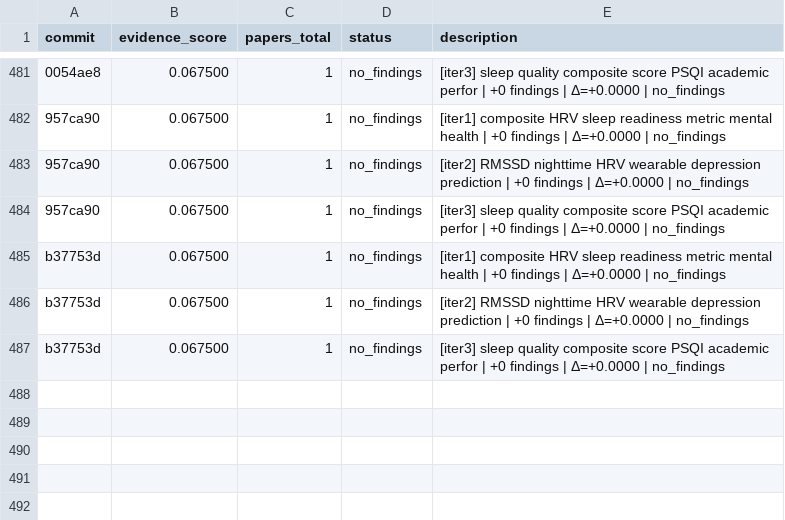
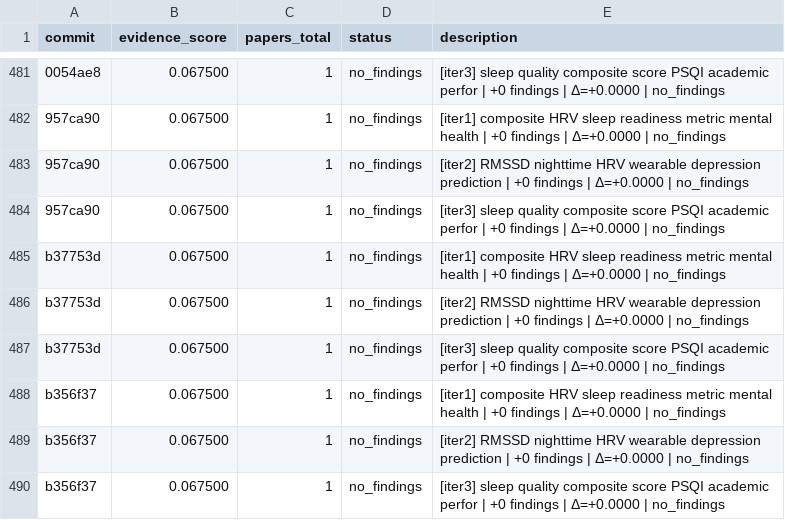
Before and after one commit to notebook-learnzy/physio-research, a TSV file: results.tsv, drawn as a sheet; only a part is shown, gaps mark what is left out.

Commit message:
research: score=0.067500 papers=1 [2026-05-30T17:21:25Z]

```diff
--- a/results.tsv
+++ b/results.tsv
@@ -487 +487,4 @@ b37753d	0.067500	1	no_findings	[iter2] RMSSD nighttime HRV wearable depression p
 b37753d	0.067500	1	no_findings	[iter3] sleep quality composite score PSQI academic perfor | +0 findings | Δ=+0.0000 | no_findings
+b356f37	0.067500	1	no_findings	[iter1] composite HRV sleep readiness metric mental health | +0 findings | Δ=+0.0000 | no_findings
+b356f37	0.067500	1	no_findings	[iter2] RMSSD nighttime HRV wearable depression prediction | +0 findings | Δ=+0.0000 | no_findings
+b356f37	0.067500	1	no_findings	[iter3] sleep quality composite score PSQI academic perfor | +0 findings | Δ=+0.0000 | no_findings
```
